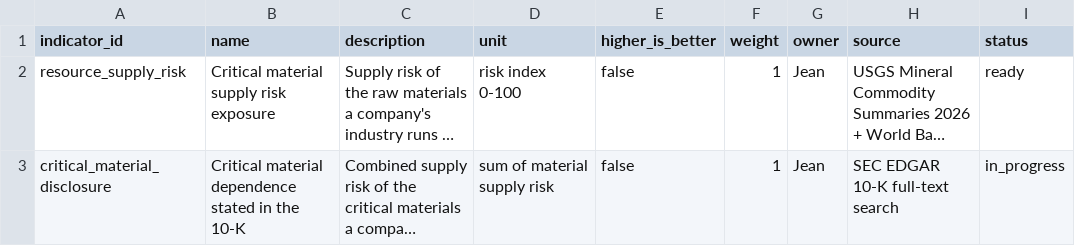
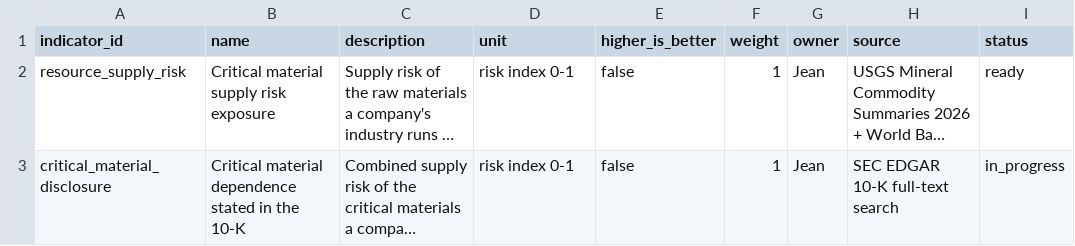
Before and after one commit to Arash-ethz-1/EThack, a CSV file: environmental/catalog.csv, drawn as a sheet; long unchanged cells end in …; the diff names each change by its address in the sheet, - before the commit and + after, or states it on an @@ line.

```diff
--- a/environmental/catalog.csv
+++ b/environmental/catalog.csv
-D2 (unit): risk index 0-100
+D2 (unit): risk index 0-1
-D3 (unit): sum of material supply risk
+D3 (unit): risk index 0-1
```
Also changed, not shown: environmental/indicators/critical_material_disclosure.csv, environmental/indicators/resource_supply_risk.csv, 3 other files.
